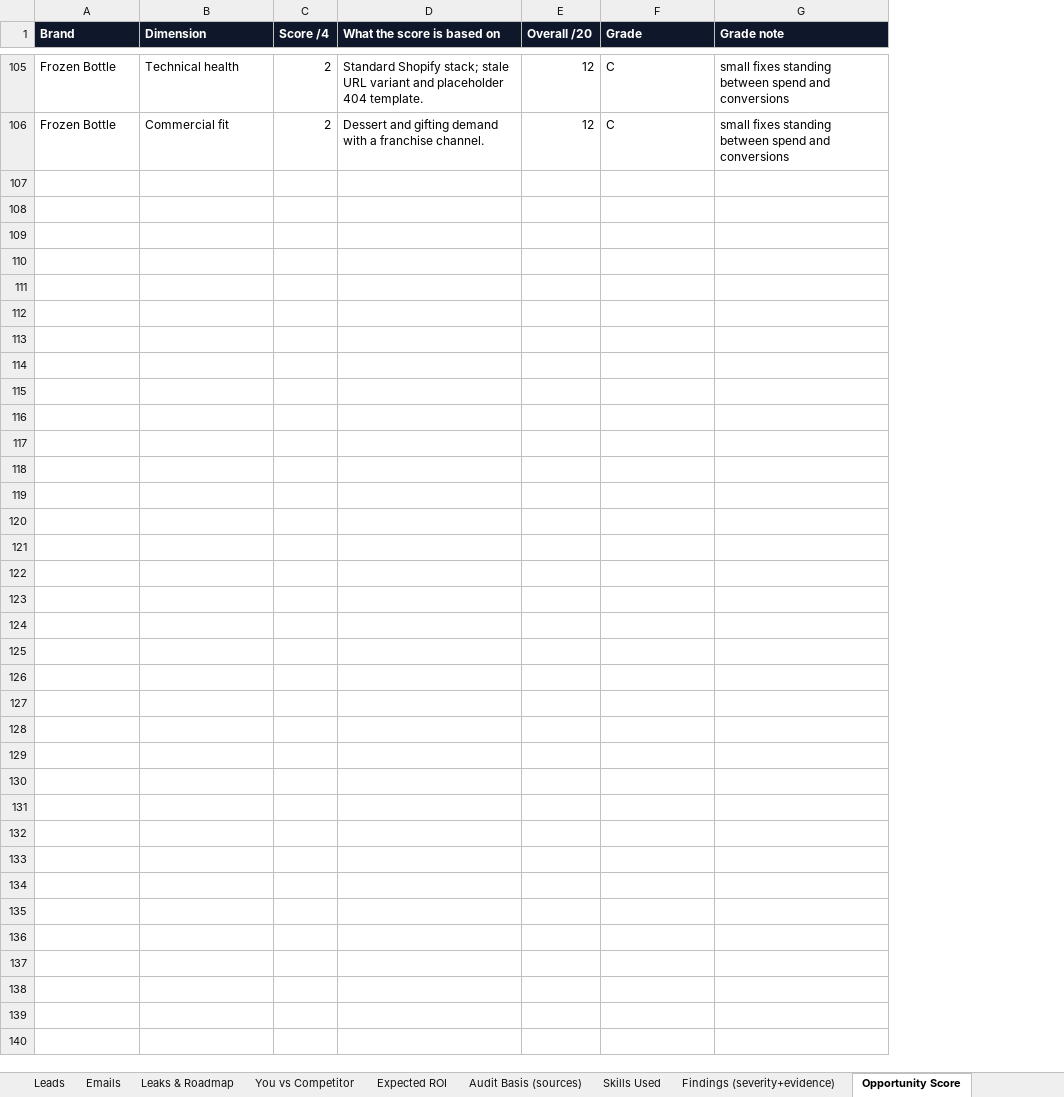
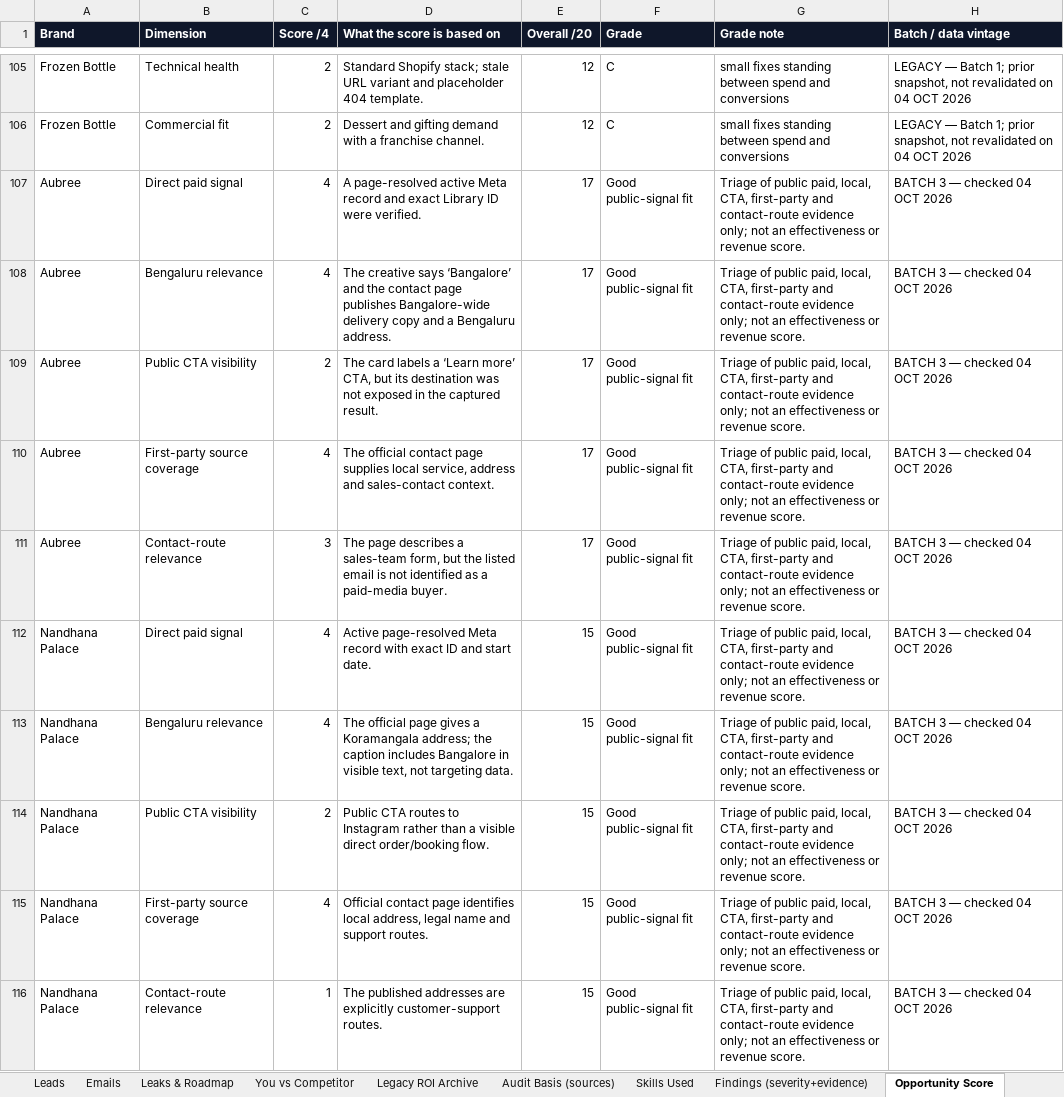
Before and after one commit to vamsy16/arena-performance-marketing, an Excel workbook: niches/food-bengaluru/Food-Bangalore-ALL-IN-ONE.xlsx, sheet Opportunity Score, drawn as a sheet; only a part is shown, gaps mark what is left out; values as stored, in another font and other column widths than the file's, no borders; the diff covers the shown part only; the diff names each change by its address in the sheet, - before the commit and + after, or states it on an @@ line.

Commit message:
Add source-checked Batch 3 food leads
Co-authored-by: arena-agent <297053741+arena-agent@users.noreply.github.com>

```diff
--- a/niches/food-bengaluru/Food-Bangalore-ALL-IN-ONE.xlsx (sheet Opportunity Score)
+++ b/niches/food-bengaluru/Food-Bangalore-ALL-IN-ONE.xlsx (sheet Opportunity Score)
-sheet tab: Expected ROI
+sheet tab: Legacy ROI Archive
+column H (Batch / data vintage), rows 105-106: LEGACY — Batch 1; prior snapshot, not revalidated on 04 OCT 2026 | LEGACY — Batch 1; prior snapshot, not revalidated on 04 OCT 2026
+row 107: Aubree | Direct paid signal | 4 | A page-resolved active Meta record and exact Library ID were verified. | 17 | Good public-signal fit | Triage of public paid, local, CTA, first-party and contact-route evidence only; not an effectiveness or revenue score. | BATCH 3 — checked 04 OCT 2026
+row 108: Aubree | Bengaluru relevance | 4 | The creative says ‘Bangalore’ and the contact page publishes Bangalore-wide delivery copy and a Bengaluru address. | 17 | Good public-signal fit | Triage of public paid, local, CTA, first-party and contact-route evidence only; not an effectiveness or revenue score. | BATCH 3 — checked 04 OCT 2026
+row 109: Aubree | Public CTA visibility | 2 | The card labels a ‘Learn more’ CTA, but its destination was not exposed in the captured result. | 17 | Good public-signal fit | Triage of public paid, local, CTA, first-party and contact-route evidence only; not an effectiveness or revenue score. | BATCH 3 — checked 04 OCT 2026
+row 110: Aubree | First-party source coverage | 4 | The official contact page supplies local service, address and sales-contact context. | 17 | Good public-signal fit | Triage of public paid, local, CTA, first-party and contact-route evidence only; not an effectiveness or revenue score. | BATCH 3 — checked 04 OCT 2026
+row 111: Aubree | Contact-route relevance | 3 | The page describes a sales-team form, but the listed email is not identified as a paid-media buyer. | 17 | Good public-signal fit | Triage of public paid, local, CTA, first-party and contact-route evidence only; not an effectiveness or revenue score. | BATCH 3 — checked 04 OCT 2026
+row 112: Nandhana Palace | Direct paid signal | 4 | Active page-resolved Meta record with exact ID and start date. | 15 | Good public-signal fit | Triage of public paid, local, CTA, first-party and contact-route evidence only; not an effectiveness or revenue score. | BATCH 3 — checked 04 OCT 2026
+row 113: Nandhana Palace | Bengaluru relevance | 4 | The official page gives a Koramangala address; the caption includes Bangalore in visible text, not targeting data. | 15 | Good public-signal fit | Triage of public paid, local, CTA, first-party and contact-route evidence only; not an effectiveness or revenue score. | BATCH 3 — checked 04 OCT 2026
+row 114: Nandhana Palace | Public CTA visibility | 2 | Public CTA routes to Instagram rather than a visible direct order/booking flow. | 15 | Good public-signal fit | Triage of public paid, local, CTA, first-party and contact-route evidence only; not an effectiveness or revenue score. | BATCH 3 — checked 04 OCT 2026
+row 115: Nandhana Palace | First-party source coverage | 4 | Official contact page identifies local address, legal name and support routes. | 15 | Good public-signal fit | Triage of public paid, local, CTA, first-party and contact-route evidence only; not an effectiveness or revenue score. | BATCH 3 — checked 04 OCT 2026
+row 116: Nandhana Palace | Contact-route relevance | 1 | The published addresses are explicitly customer-support routes. | 15 | Good public-signal fit | Triage of public paid, local, CTA, first-party and contact-route evidence only; not an effectiveness or revenue score. | BATCH 3 — checked 04 OCT 2026
```
Also changed, not shown: 40 added rows elsewhere in this sheet, sheet Verify These (links), sheet Coverage (measured vs not), sheet Emails, sheet Evidence Register, sheet Findings (severity+evidence), sheet Leads, 7 more sheets, other sheet tabs, niches/food-bengaluru/Food-Bangalore-EMAILS-ONE-SHEET.xlsx, 39 other files.
